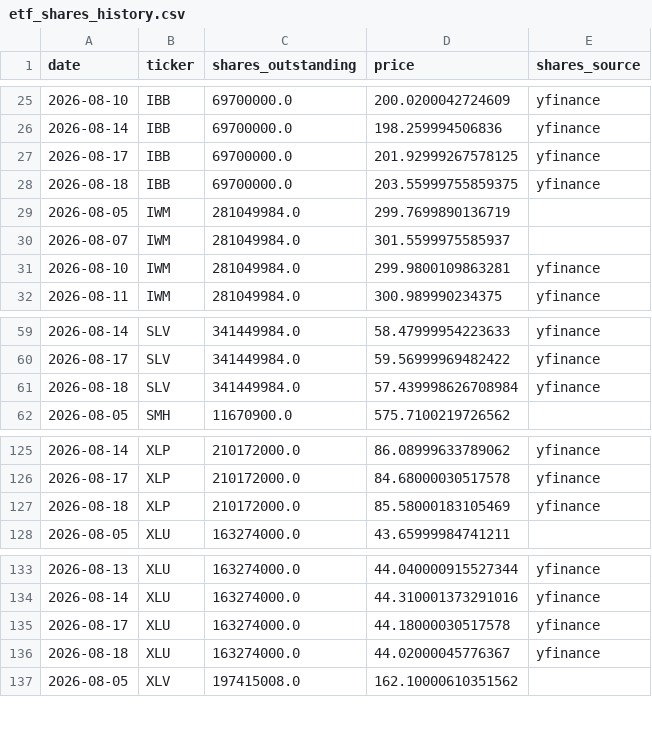
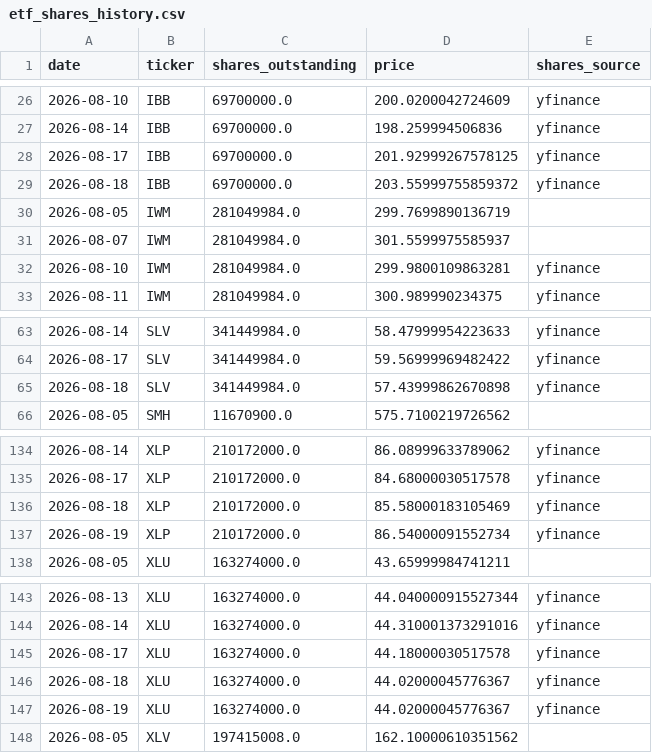
Before and after one commit to timothylundeen2008-web/Money_Flow, a CSV file: data/etf_shares_history.csv, drawn as a sheet; only a part is shown, gaps mark what is left out; the diff covers the shown part only.

```diff
--- a/data/etf_shares_history.csv
+++ b/data/etf_shares_history.csv
@@ -27,3 +28,3 @@ date,ticker,shares_outstanding,price,shares_source
 2026-08-17,IBB,69700000.0,201.92999267578125,yfinance
-2026-08-18,IBB,69700000.0,203.55999755859375,yfinance
+2026-08-18,IBB,69700000.0,203.55999755859372,yfinance
 2026-08-05,IWM,281049984.0,299.7699890136719,
@@ -60,3 +64,3 @@ date,ticker,shares_outstanding,price,shares_source
 2026-08-17,SLV,341449984.0,59.56999969482422,yfinance
-2026-08-18,SLV,341449984.0,57.439998626708984,yfinance
+2026-08-18,SLV,341449984.0,57.43999862670898,yfinance
 2026-08-05,SMH,11670900.0,575.7100219726562,
@@ -127,2 +136,3 @@ date,ticker,shares_outstanding,price,shares_source
 2026-08-18,XLP,210172000.0,85.58000183105469,yfinance
+2026-08-19,XLP,210172000.0,86.54000091552734,yfinance
 2026-08-05,XLU,163274000.0,43.65999984741211,
@@ -136,2 +146,3 @@ date,ticker,shares_outstanding,price,shares_source
 2026-08-18,XLU,163274000.0,44.02000045776367,yfinance
+2026-08-19,XLU,163274000.0,44.02000045776367,yfinance
 2026-08-05,XLV,197415008.0,162.10000610351562,
```
Also changed, not shown: 10 added rows and 3 edited cells elsewhere in this file.
